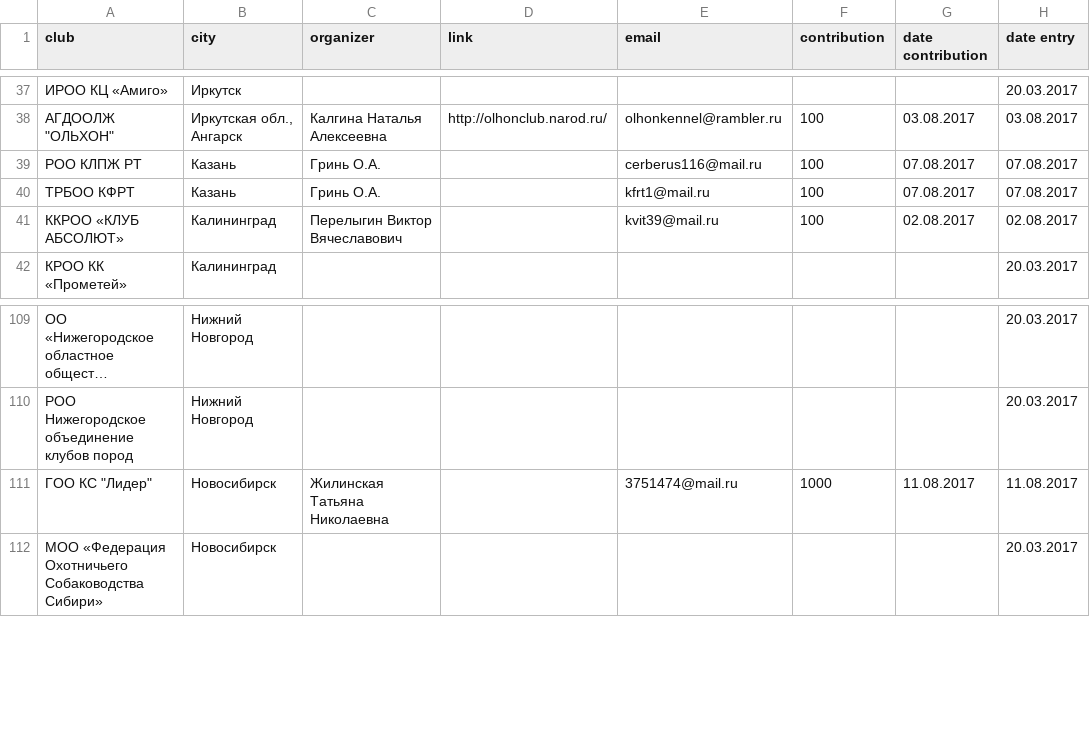
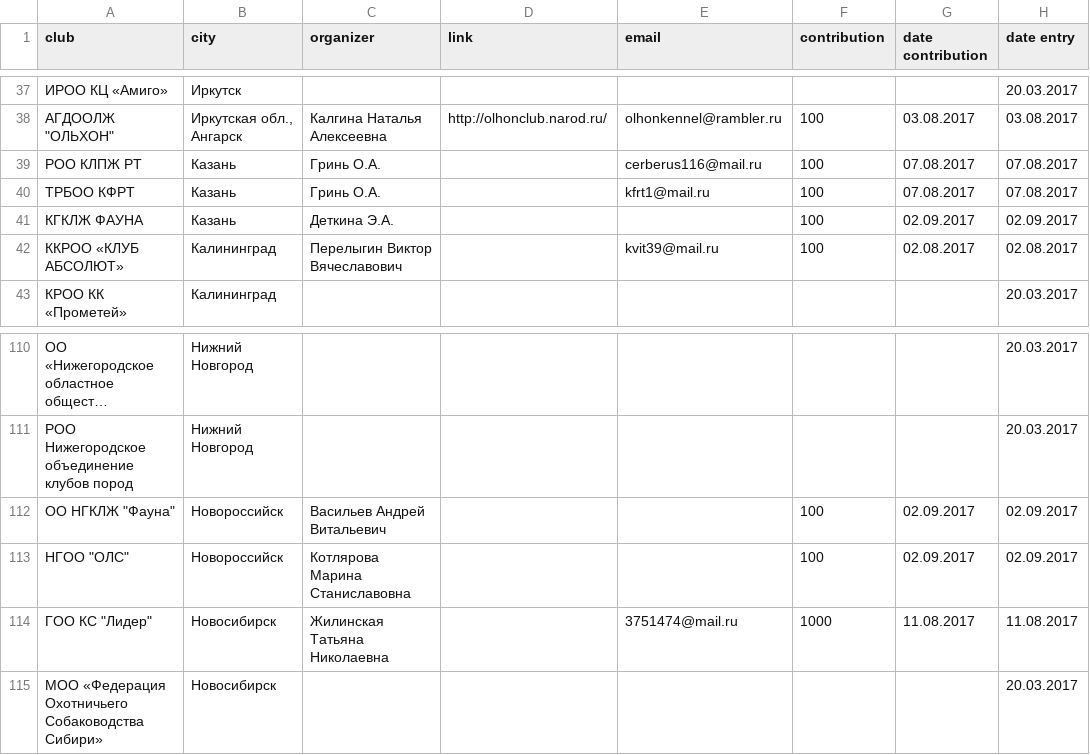
Before and after one commit to Itzamna/nkp-spitz, a CSV file: _data/clubs.csv, drawn as a sheet; only a part is shown, gaps mark what is left out; long unchanged cells end in ….

```diff
--- a/_data/clubs.csv
+++ b/_data/clubs.csv
@@ -40,2 +40,3 @@ club,city,organizer,link,email,contribution,date contribution,date entry
 ТРБОО КФРТ,Казань,Гринь О.А.,,kfrt1@mail.ru,100,07.08.2017,07.08.2017
+КГКЛЖ ФАУНА,Казань,Деткина Э.А.,,,100,02.09.2017,02.09.2017
 ККРОО «КЛУБ АБСОЛЮТ»                ,Калининград,Перелыгин Виктор Вячеславович,,kvit39@mail.ru,100,02.08.2017,02.08.2017
@@ -110,2 +111,4 @@ club,city,organizer,link,email,contribution,date contribution,date entry
 РОО Нижегородское объединение клубов пород ,Нижний Новгород,,,,,,20.03.2017
+"ОО НГКЛЖ ""Фауна""",Новороссийск,Васильев Андрей Витальевич,,,100,02.09.2017,02.09.2017
+"НГОО ""ОЛС""",Новороссийск,Котлярова Марина Станиславовна,,,100,02.09.2017,02.09.2017
 "ГОО КС ""Лидер""",Новосибирск,Жилинская Татьяна Николаевна,,3751474@mail.ru,1000,11.08.2017,11.08.2017
```
Also changed, not shown: _data/champions.csv.
